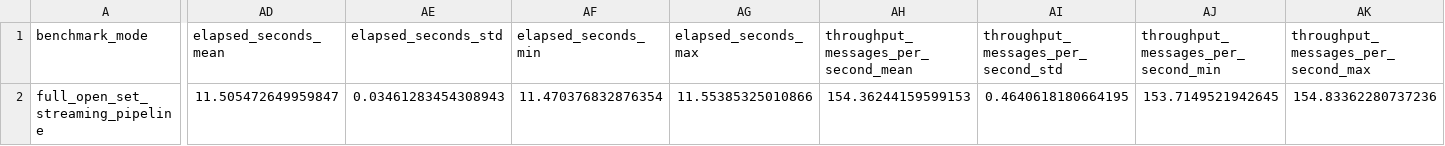
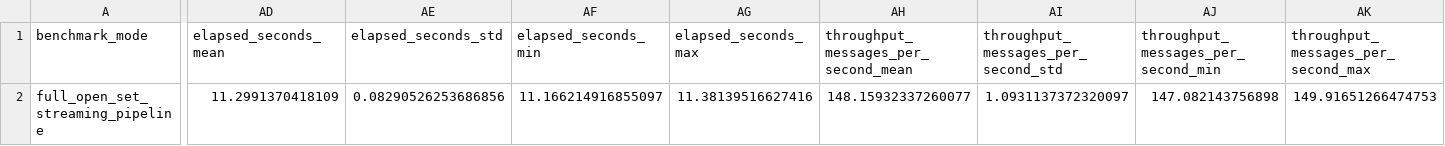
Before and after one commit to pengbo960/Smartgrid-fdi-edge, a CSV file: results/edge/repeated/open_set_benchmark_summary.csv, drawn as a sheet; only a part is shown, gaps mark what is left out; the diff covers the shown part only; the diff names each change by its address in the sheet, - before the commit and + after, or states it on an @@ line.

```diff
--- a/results/edge/repeated/open_set_benchmark_summary.csv
+++ b/results/edge/repeated/open_set_benchmark_summary.csv
-AD2 (elapsed_seconds_mean): 11.505472649959847
+AD2 (elapsed_seconds_mean): 11.2991370418109
-AE2 (elapsed_seconds_std): 0.03461283454308943
+AE2 (elapsed_seconds_std): 0.08290526253686856
-AF2 (elapsed_seconds_min): 11.470376832876354
+AF2 (elapsed_seconds_min): 11.166214916855097
-AG2 (elapsed_seconds_max): 11.55385325010866
+AG2 (elapsed_seconds_max): 11.38139516627416
-AH2: 154.36244159599153
+AH2: 148.15932337260077
-AI2: 0.4640618180664195
+AI2: 1.0931137372320097
-AJ2: 153.7149521942645
+AJ2: 147.082143756898
-AK2: 154.83362280737236
+AK2: 149.91651266474753
```
Also changed, not shown: 40 edited cells elsewhere in this file, results/edge/repeated/open_set_benchmark_runs.csv, 3 other files.
